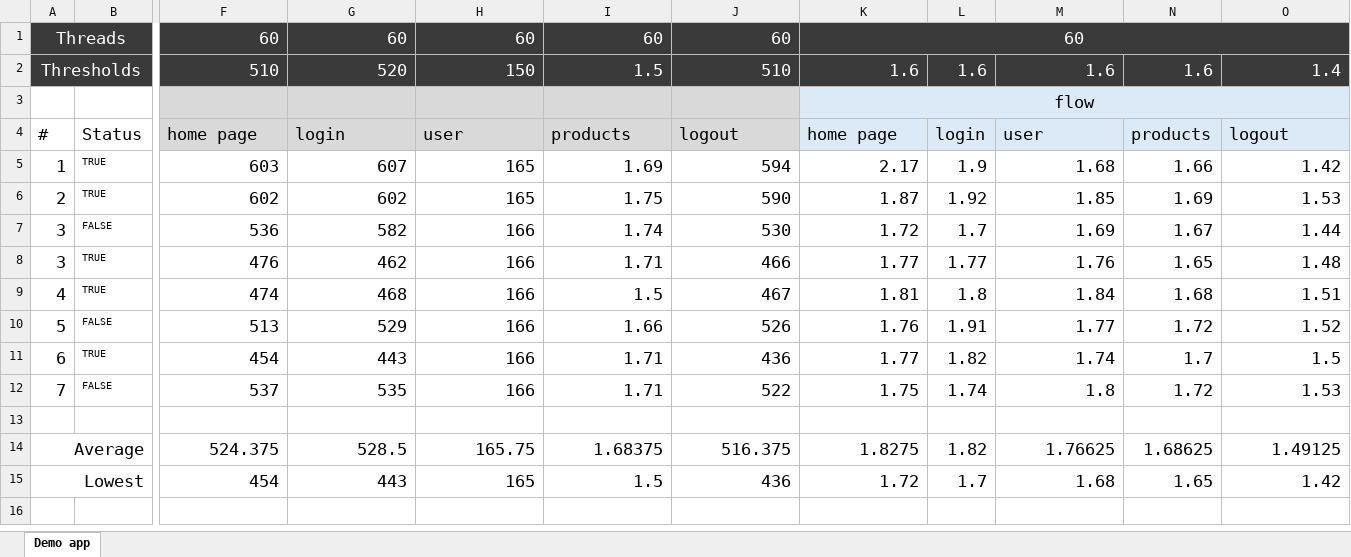
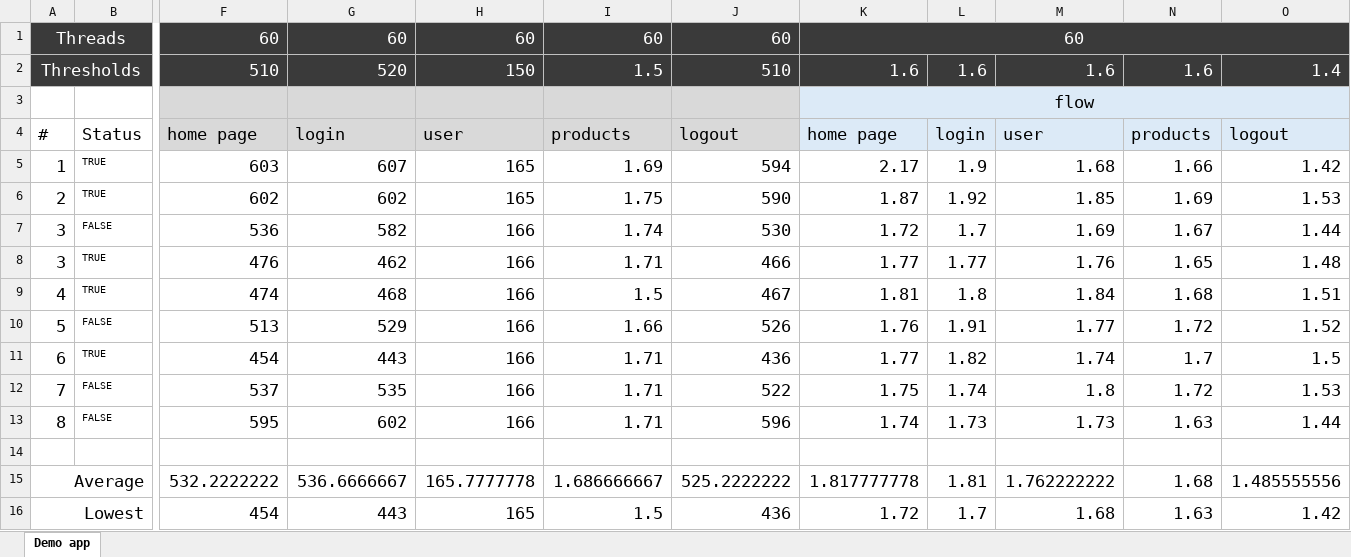
Before and after one commit to eligijus-petrikonis/build-stuff-jmeter, an Excel workbook: results.xlsx, sheet Demo app, drawn as a sheet; only a part is shown, gaps mark what is left out; values as stored, in another font and other column widths than the file's, no borders; conditional formats not drawn; removed rows and columns are numbered as before the commit, all else as after; rows hold the shown columns only; the diff names each change by its address in the sheet, - before the commit and + after, or states it on an @@ line.

Commit message:
Disable push trigger, update results

```diff
--- a/results.xlsx (sheet Demo app)
+++ b/results.xlsx (sheet Demo app)
+row 13: 8 | FALSE | 595 | 602 | 166 | 1.71 | 596 | 1.74 | 1.73 | 1.73 | 1.63 | 1.44
-row 14: Average |  | 524.375 | 528.5 | 165.75 | 1.68375 | 516.375 | 1.8275 | 1.82 | 1.76625 | 1.68625 | 1.49125
+row 15: Average |  | 532.2222222 | 536.6666667 | 165.7777778 | 1.686666667 | 525.2222222 | 1.817777778 | 1.81 | 1.762222222 | 1.68 | 1.485555556
-N16: 1.65
+N16: 1.63
```
Also changed, not shown: formulas that keep their value, 1 other file.
